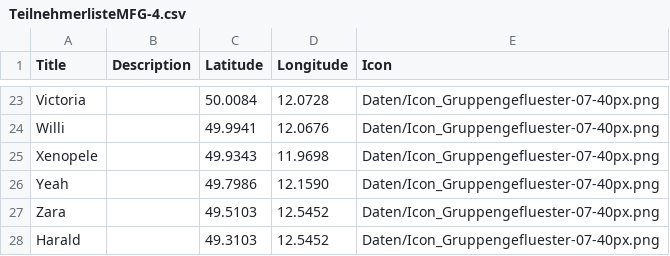
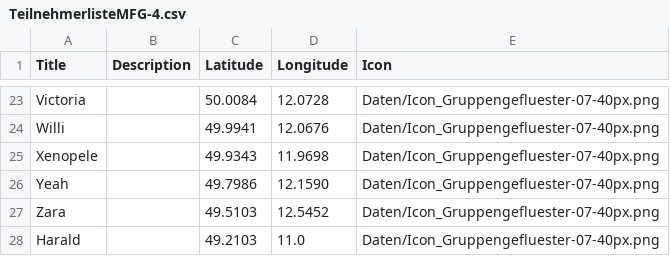
Before and after one commit to fx99-D/fx99-D.github.io, a CSV file: TeilnehmerlisteMFG-4.csv, drawn as a sheet; only a part is shown, gaps mark what is left out.

Commit message:
Update TeilnehmerlisteMFG-4.csv

```diff
--- a/TeilnehmerlisteMFG-4.csv
+++ b/TeilnehmerlisteMFG-4.csv
@@ -31,2 +31,2 @@ Yeah;;49.7986;12.1590;Daten/Icon_Gruppengefluester-07-40px.png
 Zara;;49.5103;12.5452;Daten/Icon_Gruppengefluester-07-40px.png
-Harald;;49.3103;12.5452;Daten/Icon_Gruppengefluester-07-40px.png
+Harald;;49.2103;11.0;Daten/Icon_Gruppengefluester-07-40px.png
```
